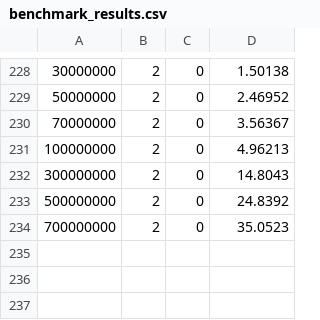
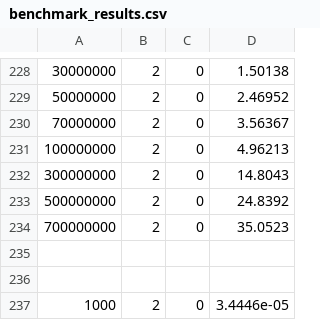
Before and after one commit to TomasCB18/Tarea2_INFO188, a CSV file: resultados/benchmark_results.csv, drawn as a sheet; only a part is shown, gaps mark what is left out; the diff names each change by its address in the sheet, - before the commit and + after, or states it on an @@ line.

Commit message:
update benchmark f

```diff
--- a/resultados/benchmark_results.csv
+++ b/resultados/benchmark_results.csv
+row 235: (empty)
+row 236: (empty)
+row 237: 1000 | 2 | 0 | 3.4446e-05
```
Also changed, not shown: 2 other files.
